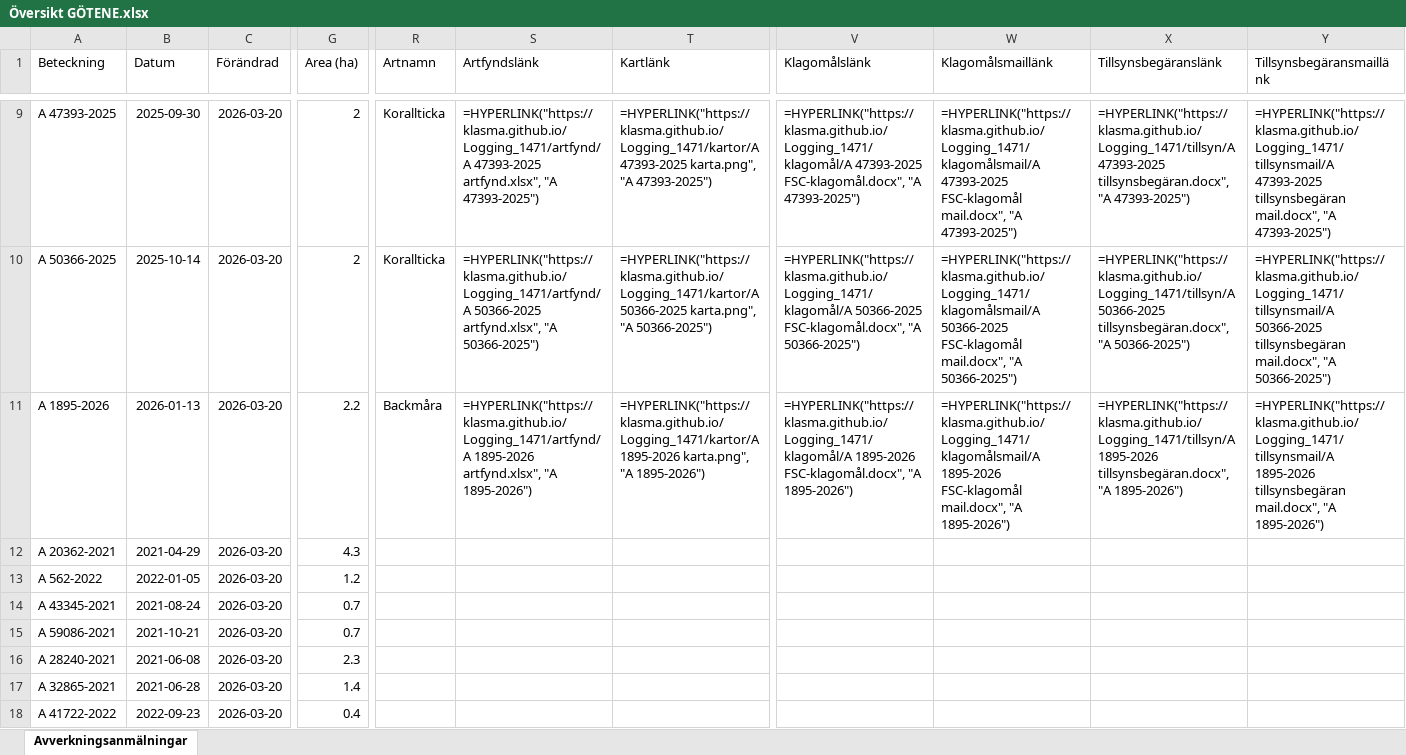
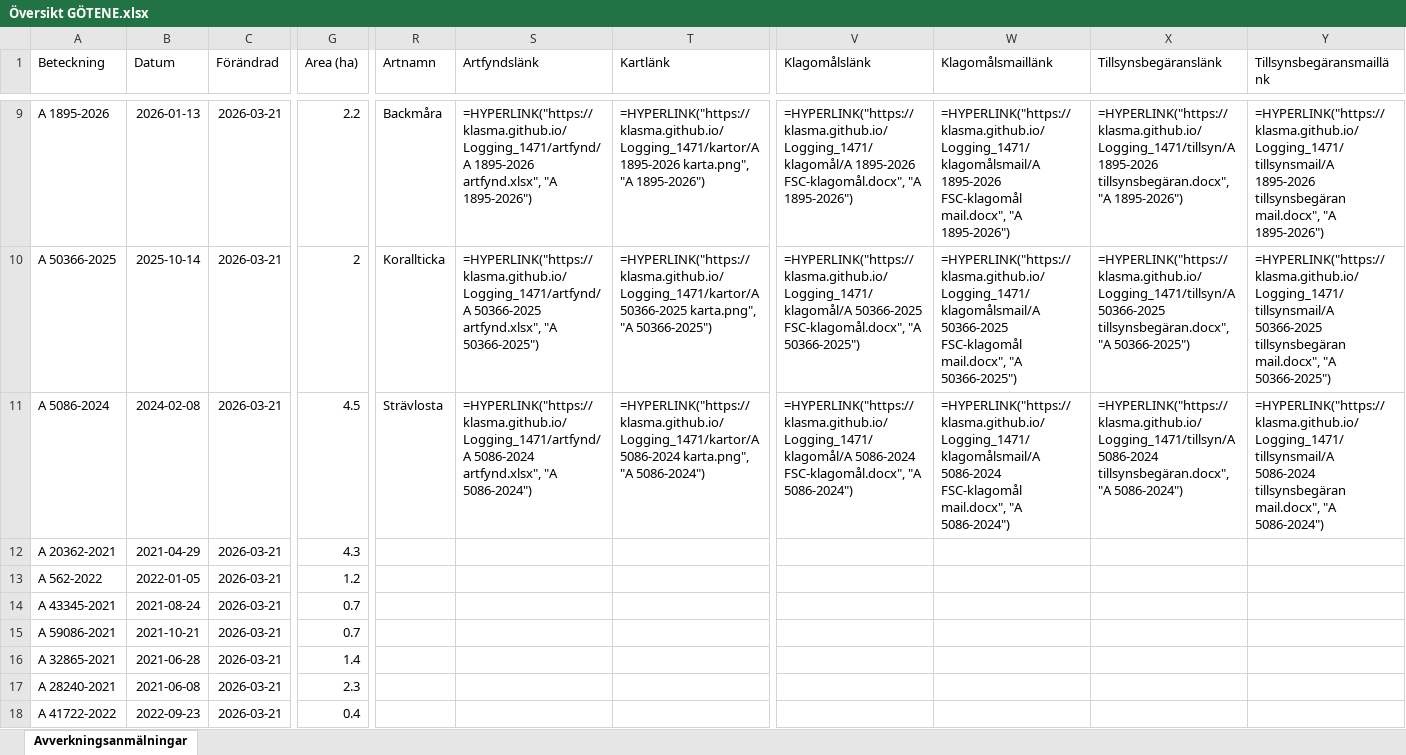
Before and after one commit to klasma/Logging_1471, an Excel workbook: Översikt GÖTENE.xlsx, sheet Avverkningsanmälningar, drawn as a sheet; only a part is shown, gaps mark what is left out; values as stored, in another font and other column widths than the file's, no borders; formulas without a stored value are shown as written; the diff covers the shown part only; the diff names each change by its address in the sheet, - before the commit and + after, or states it on an @@ line.

```diff
--- a/Översikt GÖTENE.xlsx (sheet Avverkningsanmälningar)
+++ b/Översikt GÖTENE.xlsx (sheet Avverkningsanmälningar)
-A9 (Beteckning): A 47393-2025
+A9 (Beteckning): A 1895-2026
-B9 (Datum): 2025-09-30
+B9 (Datum): 2026-01-13
-C9:C18 (Förändrad): 2026-03-20
+C9:C18 (Förändrad): 2026-03-21
-G9 (Area (ha)): 2
+G9 (Area (ha)): 2.2
-R9 (Artnamn): Korallticka
+R9 (Artnamn): Backmåra
-S9 (Artfyndslänk): =HYPERLINK("https://klasma.github.io/Logging_1471/artfynd/A 47393-2025 artfynd.xlsx", "A 47393-2025")
+S9 (Artfyndslänk): =HYPERLINK("https://klasma.github.io/Logging_1471/artfynd/A 1895-2026 artfynd.xlsx", "A 1895-2026")
-T9 (Kartlänk): =HYPERLINK("https://klasma.github.io/Logging_1471/kartor/A 47393-2025 karta.png", "A 47393-2025")
+T9 (Kartlänk): =HYPERLINK("https://klasma.github.io/Logging_1471/kartor/A 1895-2026 karta.png", "A 1895-2026")
-V9 (Klagomålslänk): =HYPERLINK("https://klasma.github.io/Logging_1471/klagomål/A 47393-2025 FSC-klagomål.docx", "A 47393-2025")
+V9 (Klagomålslänk): =HYPERLINK("https://klasma.github.io/Logging_1471/klagomål/A 1895-2026 FSC-klagomål.docx", "A 1895-2026")
-W9 (Klagomålsmaillänk): =HYPERLINK("https://klasma.github.io/Logging_1471/klagomålsmail/A 47393-2025 FSC-klagomål mail.docx", "A 47393-2025")
+W9 (Klagomålsmaillänk): =HYPERLINK("https://klasma.github.io/Logging_1471/klagomålsmail/A 1895-2026 FSC-klagomål mail.docx", "A 1895-2026")
-X9 (Tillsynsbegäranslänk): =HYPERLINK("https://klasma.github.io/Logging_1471/tillsyn/A 47393-2025 tillsynsbegäran.docx", "A 47393-2025")
+X9 (Tillsynsbegäranslänk): =HYPERLINK("https://klasma.github.io/Logging_1471/tillsyn/A 1895-2026 tillsynsbegäran.docx", "A 1895-2026")
-Y9 (Tillsynsbegäransmaillänk): =HYPERLINK("https://klasma.github.io/Logging_1471/tillsynsmail/A 47393-2025 tillsynsbegäran mail.docx", "A 47393-2025")
+Y9 (Tillsynsbegäransmaillänk): =HYPERLINK("https://klasma.github.io/Logging_1471/tillsynsmail/A 1895-2026 tillsynsbegäran mail.docx", "A 1895-2026")
-A11 (Beteckning): A 1895-2026
+A11 (Beteckning): A 5086-2024
-B11 (Datum): 2026-01-13
+B11 (Datum): 2024-02-08
-G11 (Area (ha)): 2.2
+G11 (Area (ha)): 4.5
-R11 (Artnamn): Backmåra
+R11 (Artnamn): Strävlosta
-S11 (Artfyndslänk): =HYPERLINK("https://klasma.github.io/Logging_1471/artfynd/A 1895-2026 artfynd.xlsx", "A 1895-2026")
+S11 (Artfyndslänk): =HYPERLINK("https://klasma.github.io/Logging_1471/artfynd/A 5086-2024 artfynd.xlsx", "A 5086-2024")
-T11 (Kartlänk): =HYPERLINK("https://klasma.github.io/Logging_1471/kartor/A 1895-2026 karta.png", "A 1895-2026")
+T11 (Kartlänk): =HYPERLINK("https://klasma.github.io/Logging_1471/kartor/A 5086-2024 karta.png", "A 5086-2024")
-V11 (Klagomålslänk): =HYPERLINK("https://klasma.github.io/Logging_1471/klagomål/A 1895-2026 FSC-klagomål.docx", "A 1895-2026")
+V11 (Klagomålslänk): =HYPERLINK("https://klasma.github.io/Logging_1471/klagomål/A 5086-2024 FSC-klagomål.docx", "A 5086-2024")
-W11 (Klagomålsmaillänk): =HYPERLINK("https://klasma.github.io/Logging_1471/klagomålsmail/A 1895-2026 FSC-klagomål mail.docx", "A 1895-2026")
+W11 (Klagomålsmaillänk): =HYPERLINK("https://klasma.github.io/Logging_1471/klagomålsmail/A 5086-2024 FSC-klagomål mail.docx", "A 5086-2024")
-X11 (Tillsynsbegäranslänk): =HYPERLINK("https://klasma.github.io/Logging_1471/tillsyn/A 1895-2026 tillsynsbegäran.docx", "A 1895-2026")
+X11 (Tillsynsbegäranslänk): =HYPERLINK("https://klasma.github.io/Logging_1471/tillsyn/A 5086-2024 tillsynsbegäran.docx", "A 5086-2024")
-Y11 (Tillsynsbegäransmaillänk): =HYPERLINK("https://klasma.github.io/Logging_1471/tillsynsmail/A 1895-2026 tillsynsbegäran mail.docx", "A 1895-2026")
+Y11 (Tillsynsbegäransmaillänk): =HYPERLINK("https://klasma.github.io/Logging_1471/tillsynsmail/A 5086-2024 tillsynsbegäran mail.docx", "A 5086-2024")
-A16 (Beteckning): A 28240-2021
+A16 (Beteckning): A 32865-2021
-B16 (Datum): 2021-06-08
+B16 (Datum): 2021-06-28
-G16 (Area (ha)): 2.3
+G16 (Area (ha)): 1.4
-A17 (Beteckning): A 32865-2021
+A17 (Beteckning): A 28240-2021
-B17 (Datum): 2021-06-28
+B17 (Datum): 2021-06-08
-G17 (Area (ha)): 1.4
+G17 (Area (ha)): 2.3
```
Also changed, not shown: 878 edited cells elsewhere in this sheet, artfynd/A 1895-2026 artfynd.xlsx, artfynd/A 28254-2023 artfynd.xlsx, 51 other files.
